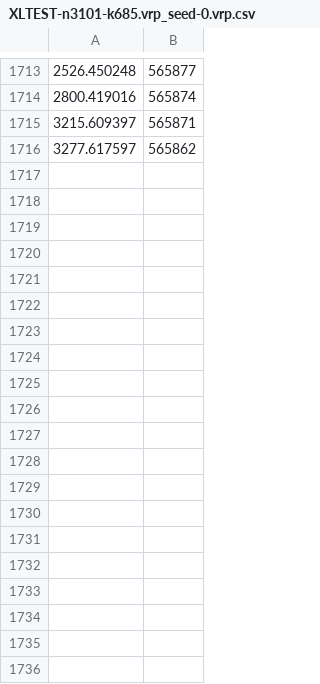
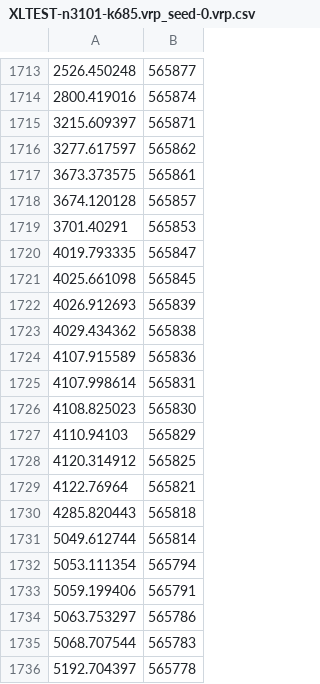
Before and after one commit to AnElegantHusky/filo2-modified, a CSV file: results/no_routemin/XLTEST-n3101-k685.vrp_seed-0.vrp.csv, drawn as a sheet; only a part is shown, gaps mark what is left out; the diff covers the shown part only.

```diff
--- a/results/no_routemin/XLTEST-n3101-k685.vrp_seed-0.vrp.csv
+++ b/results/no_routemin/XLTEST-n3101-k685.vrp_seed-0.vrp.csv
@@ -1716 +1716,21 @@
 3277.617597;565862
+3673.373575;565861
+3674.120128;565857
+3701.40291;565853
+4019.793335;565847
+4025.661098;565845
+4026.912693;565839
+4029.434362;565838
+4107.915589;565836
+4107.998614;565831
+4108.825023;565830
+4110.94103;565829
+4120.314912;565825
+4122.76964;565821
+4285.820443;565818
+5049.612744;565814
+5053.111354;565794
+5059.199406;565791
+5063.753297;565786
+5068.707544;565783
+5192.704397;565778
```
Also changed, not shown: 20 added rows elsewhere in this file, 9 other files.
